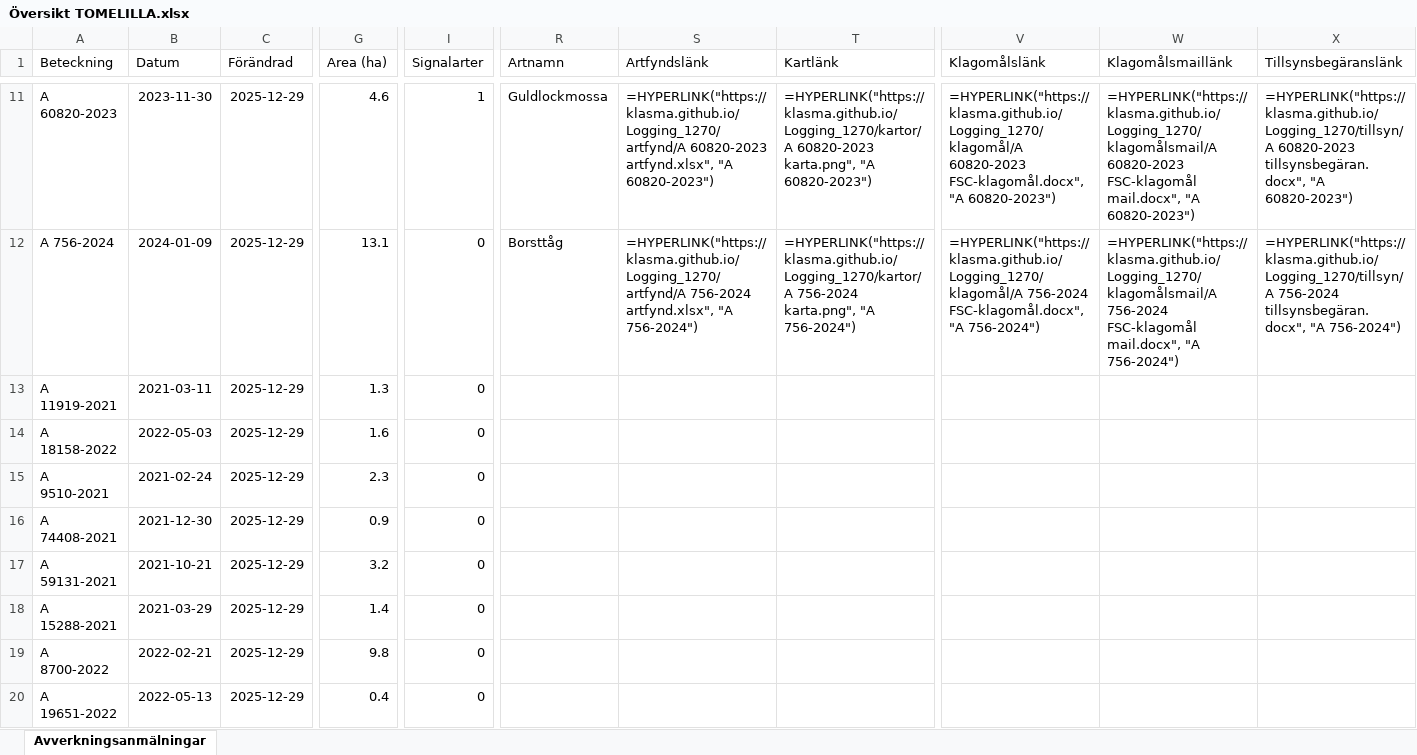
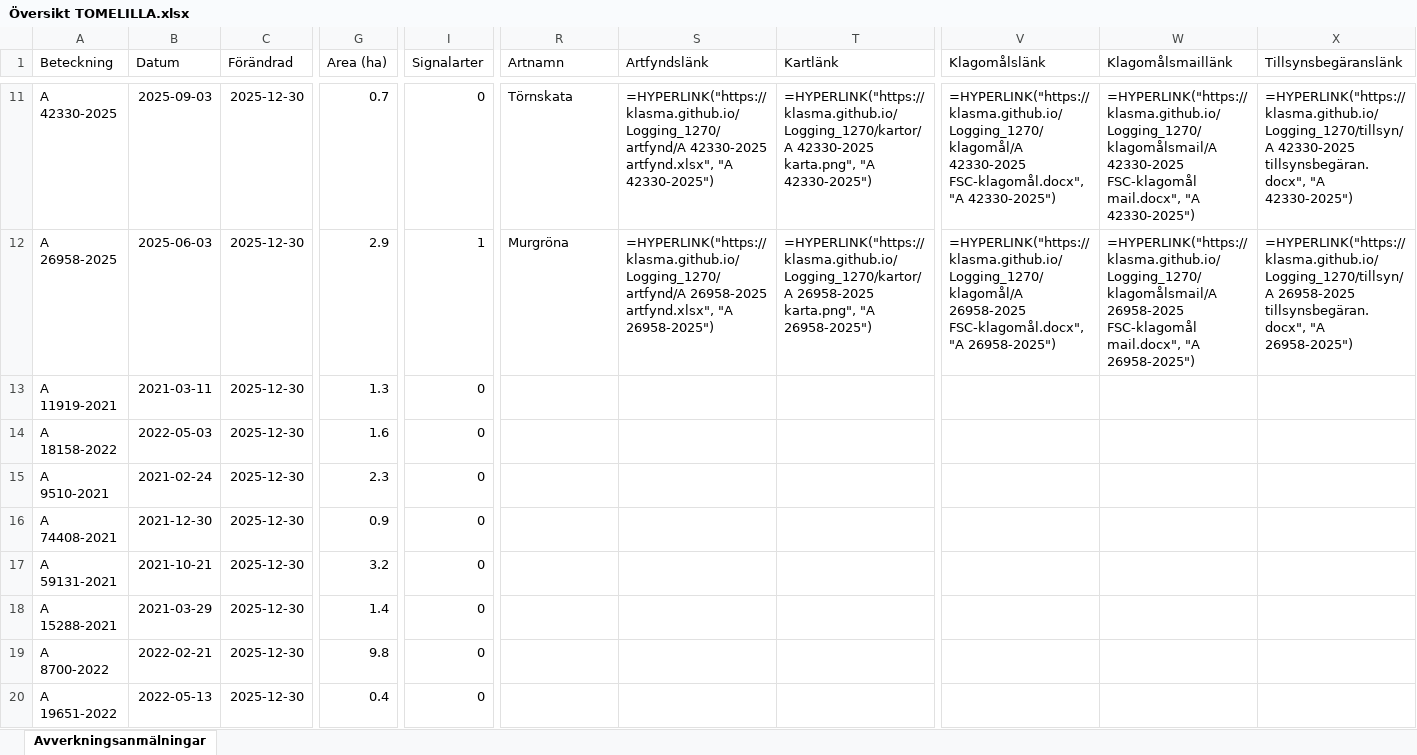
Before and after one commit to klasma/Logging_1270, an Excel workbook: Översikt TOMELILLA.xlsx, sheet Avverkningsanmälningar, drawn as a sheet; only a part is shown, gaps mark what is left out; values as stored, in another font and other column widths than the file's, no borders; formulas without a stored value are shown as written; the diff covers the shown part only; the diff names each change by its address in the sheet, - before the commit and + after, or states it on an @@ line.

```diff
--- a/Översikt TOMELILLA.xlsx (sheet Avverkningsanmälningar)
+++ b/Översikt TOMELILLA.xlsx (sheet Avverkningsanmälningar)
-A11 (Beteckning): A 60820-2023
+A11 (Beteckning): A 42330-2025
-B11 (Datum): 2023-11-30
+B11 (Datum): 2025-09-03
-C11:C20 (Förändrad): 2025-12-29
+C11:C20 (Förändrad): 2025-12-30
-G11 (Area (ha)): 4.6
+G11 (Area (ha)): 0.7
-I11 (Signalarter): 1
+I11 (Signalarter): 0
-R11 (Artnamn): Guldlockmossa
+R11 (Artnamn): Törnskata
-S11 (Artfyndslänk): =HYPERLINK("https://klasma.github.io/Logging_1270/artfynd/A 60820-2023 artfynd.xlsx", "A 60820-2023")
+S11 (Artfyndslänk): =HYPERLINK("https://klasma.github.io/Logging_1270/artfynd/A 42330-2025 artfynd.xlsx", "A 42330-2025")
-T11 (Kartlänk): =HYPERLINK("https://klasma.github.io/Logging_1270/kartor/A 60820-2023 karta.png", "A 60820-2023")
+T11 (Kartlänk): =HYPERLINK("https://klasma.github.io/Logging_1270/kartor/A 42330-2025 karta.png", "A 42330-2025")
-V11 (Klagomålslänk): =HYPERLINK("https://klasma.github.io/Logging_1270/klagomål/A 60820-2023 FSC-klagomål.docx", "A 60820-2023")
+V11 (Klagomålslänk): =HYPERLINK("https://klasma.github.io/Logging_1270/klagomål/A 42330-2025 FSC-klagomål.docx", "A 42330-2025")
-W11 (Klagomålsmaillänk): =HYPERLINK("https://klasma.github.io/Logging_1270/klagomålsmail/A 60820-2023 FSC-klagomål mail.docx", "A 60820-2023")
+W11 (Klagomålsmaillänk): =HYPERLINK("https://klasma.github.io/Logging_1270/klagomålsmail/A 42330-2025 FSC-klagomål mail.docx", "A 42330-2025")
-X11 (Tillsynsbegäranslänk): =HYPERLINK("https://klasma.github.io/Logging_1270/tillsyn/A 60820-2023 tillsynsbegäran.docx", "A 60820-2023")
+X11 (Tillsynsbegäranslänk): =HYPERLINK("https://klasma.github.io/Logging_1270/tillsyn/A 42330-2025 tillsynsbegäran.docx", "A 42330-2025")
-A12 (Beteckning): A 756-2024
+A12 (Beteckning): A 26958-2025
-B12 (Datum): 2024-01-09
+B12 (Datum): 2025-06-03
-G12 (Area (ha)): 13.1
+G12 (Area (ha)): 2.9
-I12 (Signalarter): 0
+I12 (Signalarter): 1
-R12 (Artnamn): Borsttåg
+R12 (Artnamn): Murgröna
-S12 (Artfyndslänk): =HYPERLINK("https://klasma.github.io/Logging_1270/artfynd/A 756-2024 artfynd.xlsx", "A 756-2024")
+S12 (Artfyndslänk): =HYPERLINK("https://klasma.github.io/Logging_1270/artfynd/A 26958-2025 artfynd.xlsx", "A 26958-2025")
-T12 (Kartlänk): =HYPERLINK("https://klasma.github.io/Logging_1270/kartor/A 756-2024 karta.png", "A 756-2024")
+T12 (Kartlänk): =HYPERLINK("https://klasma.github.io/Logging_1270/kartor/A 26958-2025 karta.png", "A 26958-2025")
-V12 (Klagomålslänk): =HYPERLINK("https://klasma.github.io/Logging_1270/klagomål/A 756-2024 FSC-klagomål.docx", "A 756-2024")
+V12 (Klagomålslänk): =HYPERLINK("https://klasma.github.io/Logging_1270/klagomål/A 26958-2025 FSC-klagomål.docx", "A 26958-2025")
-W12 (Klagomålsmaillänk): =HYPERLINK("https://klasma.github.io/Logging_1270/klagomålsmail/A 756-2024 FSC-klagomål mail.docx", "A 756-2024")
+W12 (Klagomålsmaillänk): =HYPERLINK("https://klasma.github.io/Logging_1270/klagomålsmail/A 26958-2025 FSC-klagomål mail.docx", "A 26958-2025")
-X12 (Tillsynsbegäranslänk): =HYPERLINK("https://klasma.github.io/Logging_1270/tillsyn/A 756-2024 tillsynsbegäran.docx", "A 756-2024")
+X12 (Tillsynsbegäranslänk): =HYPERLINK("https://klasma.github.io/Logging_1270/tillsyn/A 26958-2025 tillsynsbegäran.docx", "A 26958-2025")
```
Also changed, not shown: 572 edited cells elsewhere in this sheet, artfynd/A 2018-2024 artfynd.xlsx, artfynd/A 23466-2022 artfynd.xlsx, 56 other files.
